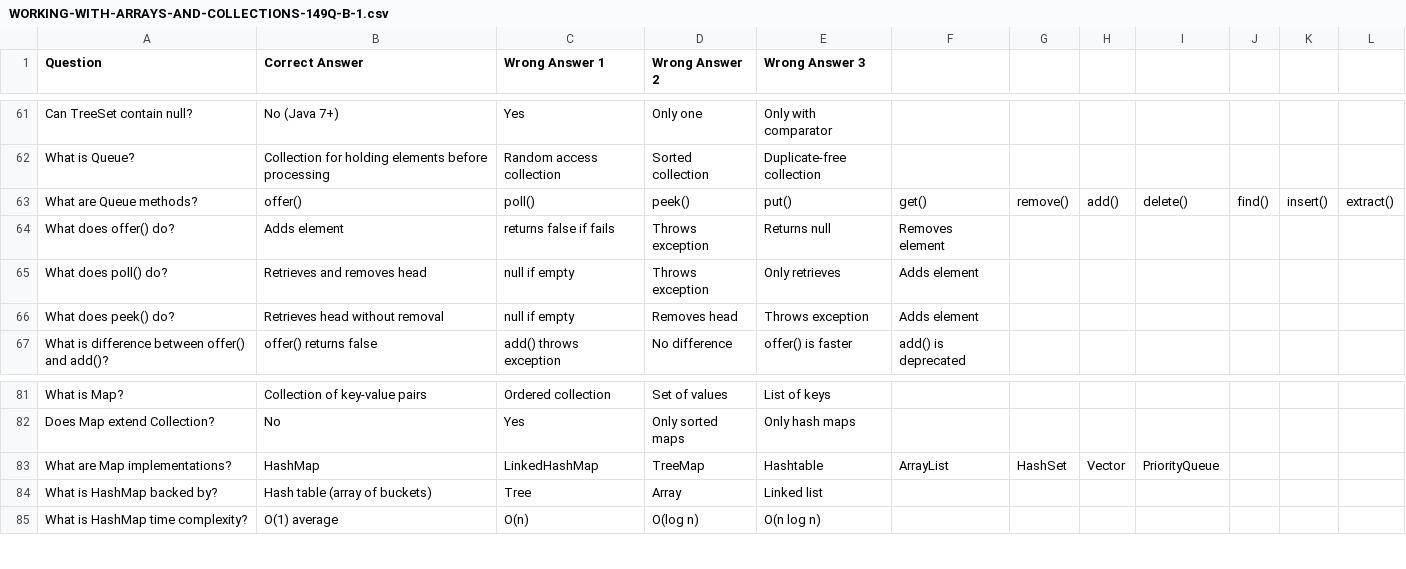
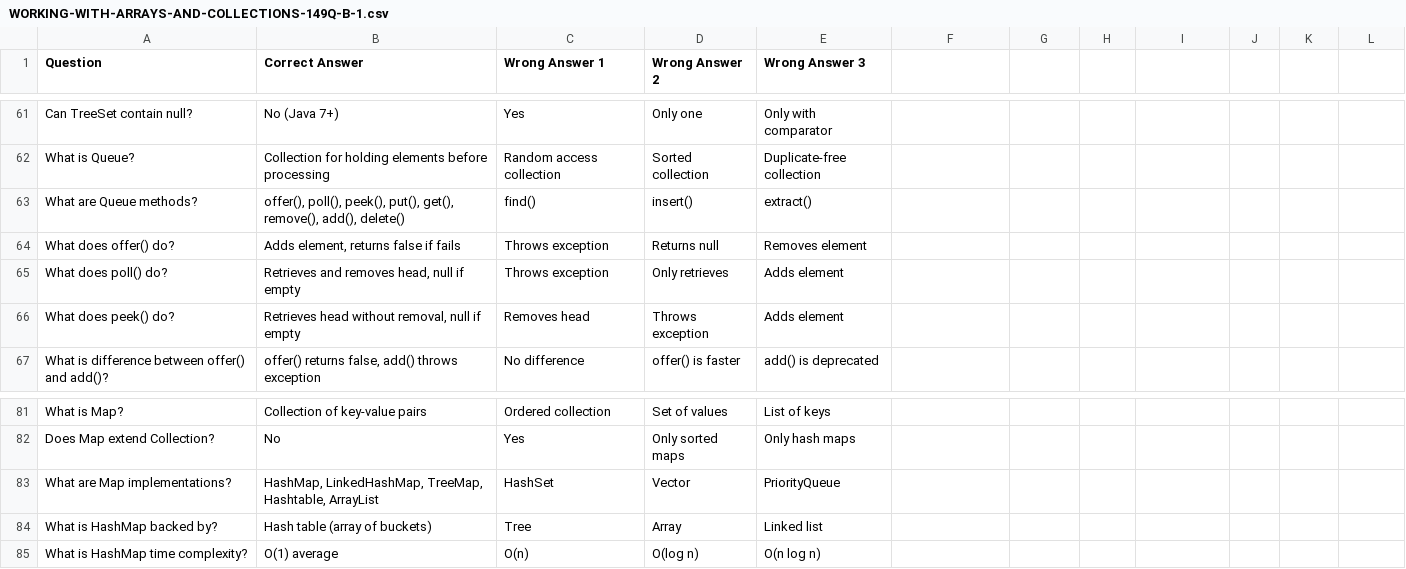
Before and after one commit to danielgrummon/applecore, a CSV file: docs/assets/WORKING-WITH-ARRAYS-AND-COLLECTIONS-149Q-B-1.csv, drawn as a sheet; only a part is shown, gaps mark what is left out; the diff covers the shown part only.

```diff
--- a/docs/assets/WORKING-WITH-ARRAYS-AND-COLLECTIONS-149Q-B-1.csv
+++ b/docs/assets/WORKING-WITH-ARRAYS-AND-COLLECTIONS-149Q-B-1.csv
@@ -62,6 +62,6 @@ Can TreeSet contain null?,No (Java 7+),Yes,Only one,Only with comparator
 What is Queue?,Collection for holding elements before processing,Random access collection,Sorted collection,Duplicate-free collection
-What are Queue methods?,offer(), poll(), peek(),put(), get(), remove(),add(), delete(), find(),insert(), extract()
-What does offer() do?,Adds element, returns false if fails,Throws exception,Returns null,Removes element
-What does poll() do?,Retrieves and removes head, null if empty,Throws exception,Only retrieves,Adds element
-What does peek() do?,Retrieves head without removal, null if empty,Removes head,Throws exception,Adds element
-What is difference between offer() and add()?,offer() returns false, add() throws exception,No difference,offer() is faster,add() is deprecated
+What are Queue methods?,"offer(),  poll(),  peek(), put(),  get(),  remove(), add(),  delete()", find(),insert(), extract()
+What does offer() do?,"Adds element,  returns false if fails",Throws exception,Returns null,Removes element
+What does poll() do?,"Retrieves and removes head,  null if empty",Throws exception,Only retrieves,Adds element
+What does peek() do?,"Retrieves head without removal,  null if empty",Removes head,Throws exception,Adds element
+What is difference between offer() and add()?,"offer() returns false,  add() throws exception",No difference,offer() is faster,add() is deprecated
@@ -82,3 +82,3 @@ What is Map?,Collection of key-value pairs,Ordered collection,Set of values,List
 Does Map extend Collection?,No,Yes,Only sorted maps,Only hash maps
-What are Map implementations?,HashMap, LinkedHashMap, TreeMap, Hashtable,ArrayList, HashSet,Vector,PriorityQueue
+What are Map implementations?,"HashMap,  LinkedHashMap,  TreeMap,  Hashtable, ArrayList", HashSet,Vector,PriorityQueue
 What is HashMap backed by?,Hash table (array of buckets),Tree,Array,Linked list
```
Also changed, not shown: 108 edited cells elsewhere in this file, docs/assets/IMPLEMENTING-LOCALIZATION-106Q-B-1.csv, docs/assets/WORKING-WITH-ARRAYS-AND-COLLECTIONS-125Q-B-2.csv, 55 other files.
